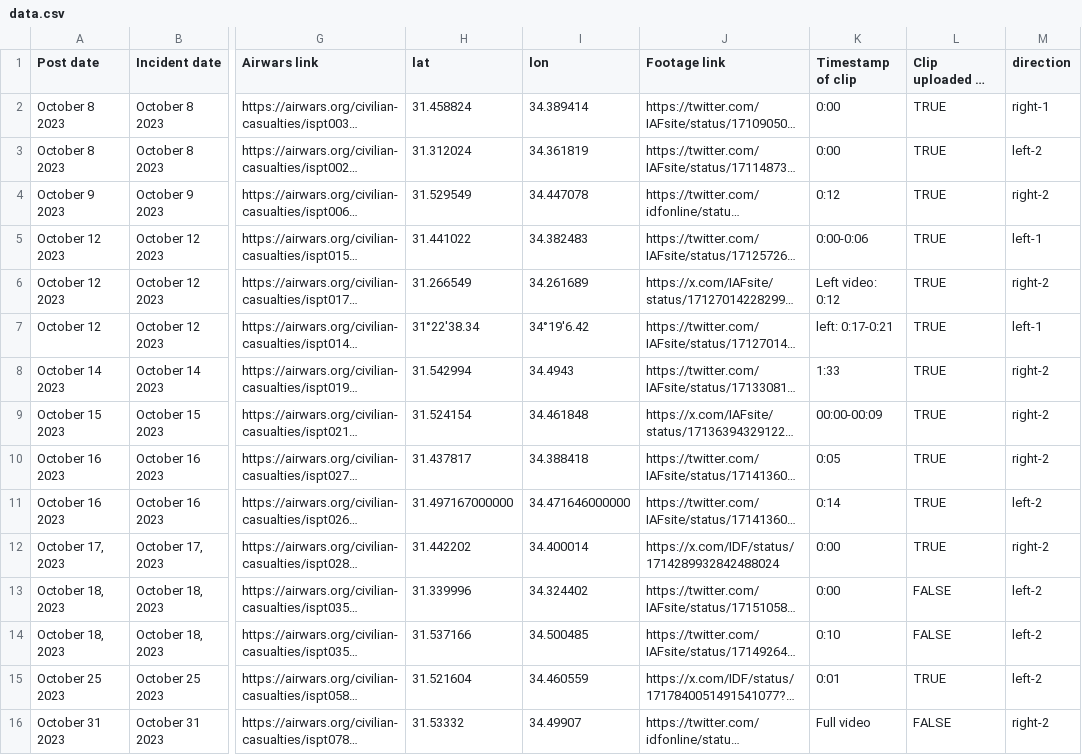
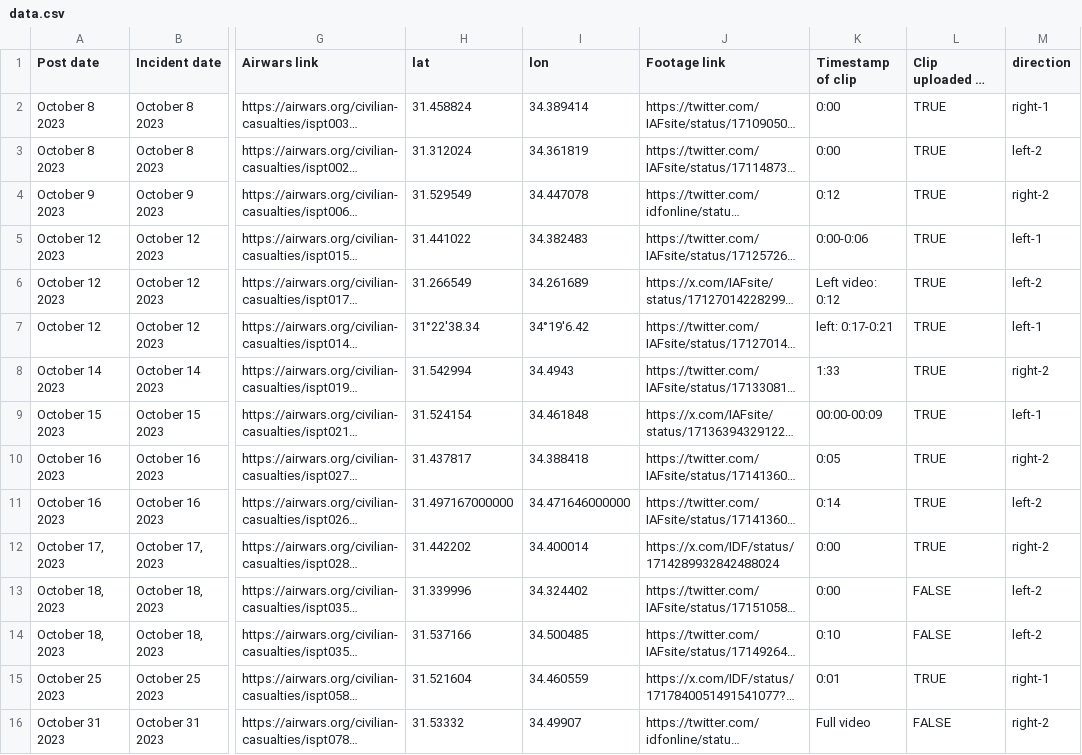
Before and after one commit to Airwars-org/the-killings-they-tweeted, a CSV file: static/data.csv, drawn as a sheet; only a part is shown, gaps mark what is left out; long unchanged cells end in …; the diff names each change by its address in the sheet, - before the commit and + after, or states it on an @@ line.

```diff
--- a/static/data.csv
+++ b/static/data.csv
-M6 (direction): right-2
+M6 (direction): left-2
-M9 (direction): right-2
+M9 (direction): left-1
-M15 (direction): left-2
+M15 (direction): right-1
```
Also changed, not shown: 1 other file.
